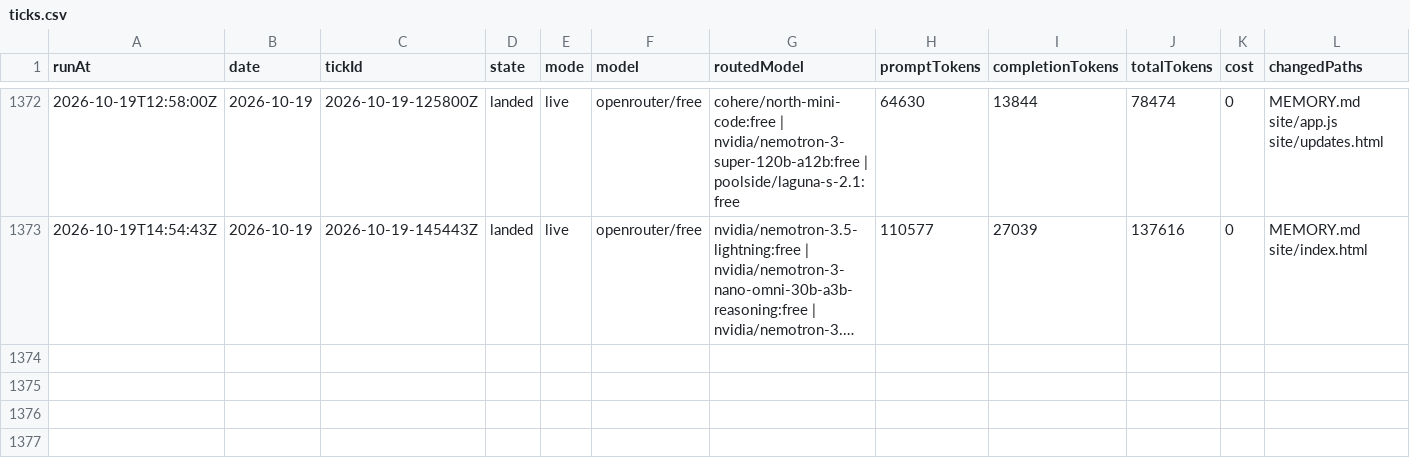
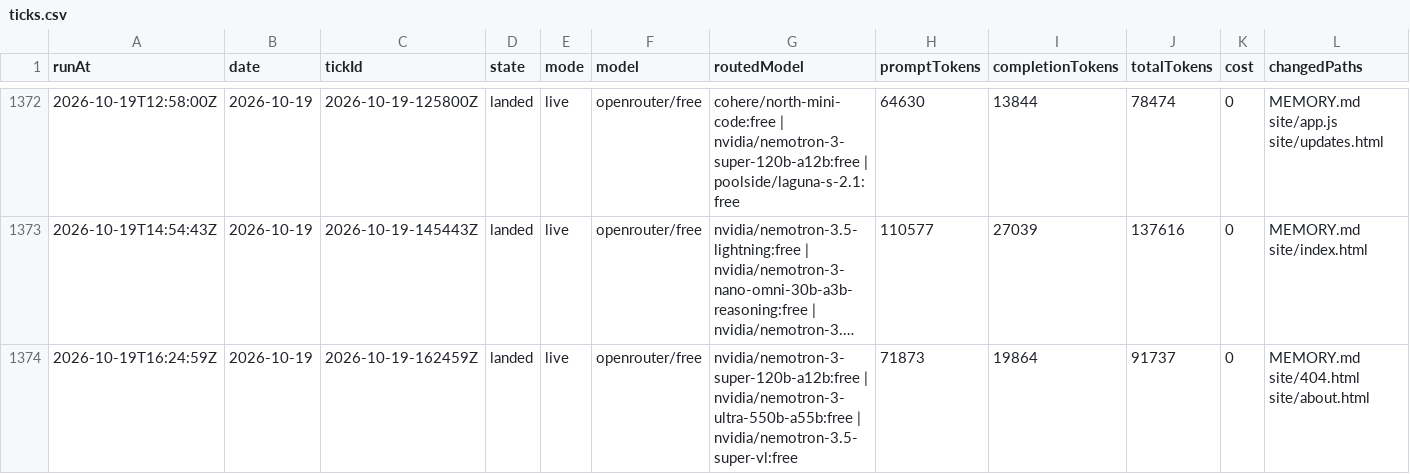
Before and after one commit to s04/momento, a CSV file: data/gold/ticks.csv, drawn as a sheet; only a part is shown, gaps mark what is left out; long unchanged cells end in …; rows hold the shown columns only; the diff names each change by its address in the sheet, - before the commit and + after, or states it on an @@ line.

```diff
--- a/data/gold/ticks.csv
+++ b/data/gold/ticks.csv
+row 1374: 2026-10-19T16:24:59Z | 2026-10-19 | 2026-10-19-162459Z | landed | live | openrouter/free | nvidia/nemotron-3-super-120b-a12b:free | nvidia/nemotron-3-ultra-550b-a55b:free | nvidia/nemotron-3.5-super-vl:free | 71873 | 19864 | 91737 | 0 | MEMORY.md site/404.html site/about.html
```
Also changed, not shown: 9 other files.
